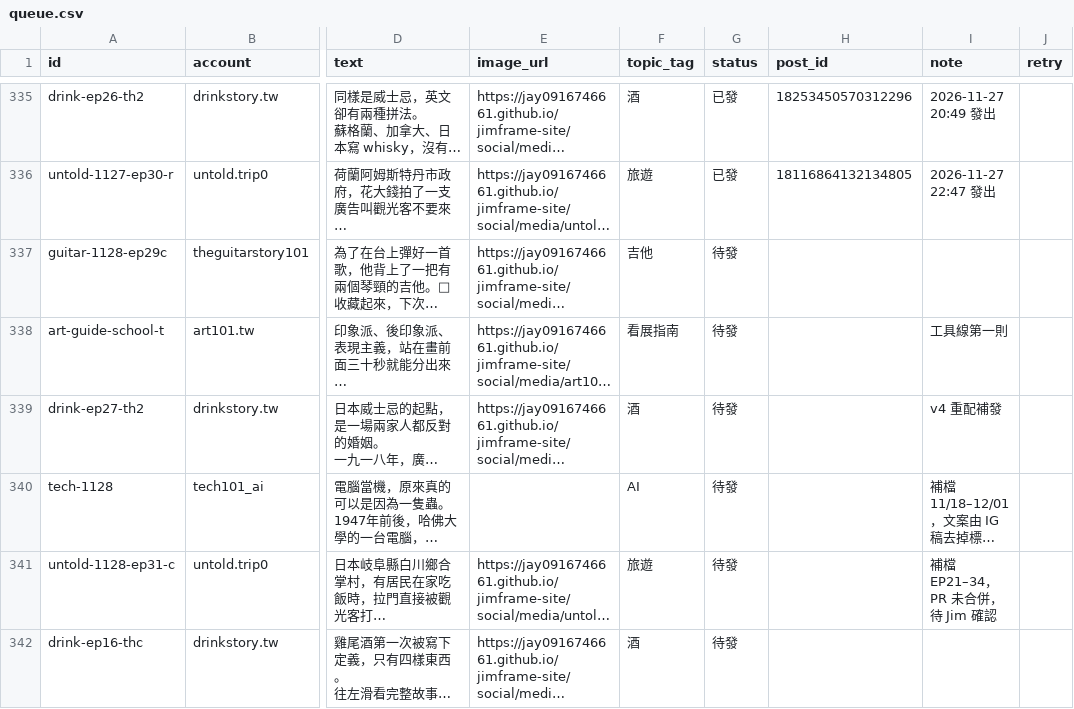
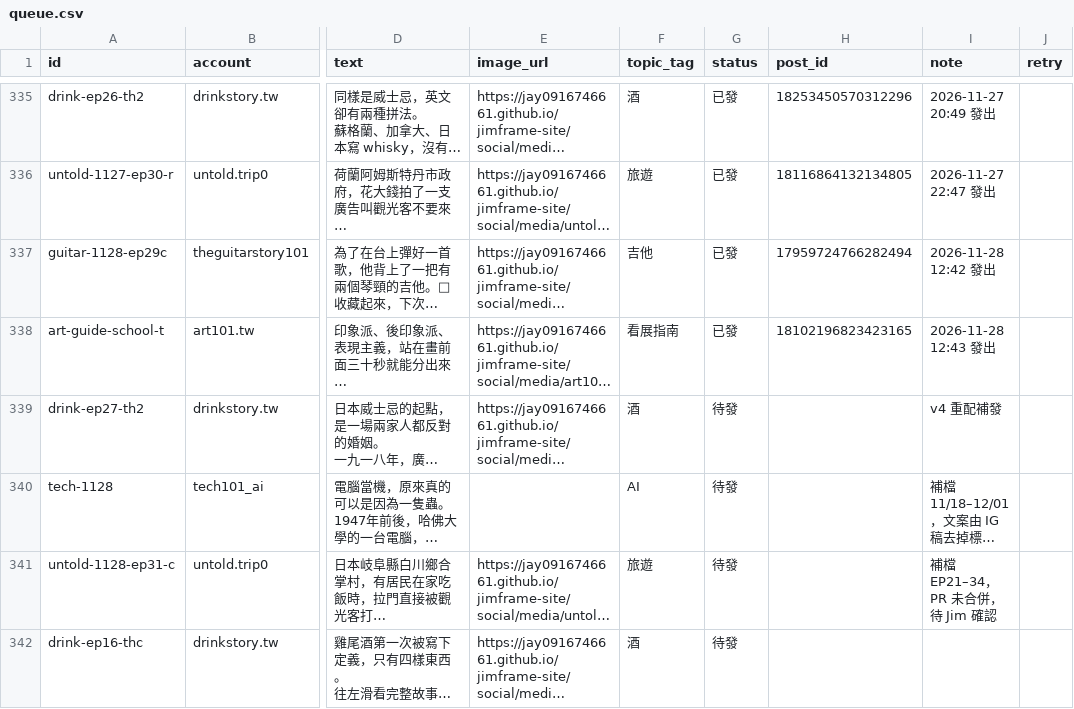
Before and after one commit to jay0916746661/jimframe-site, a CSV file: tools/threads-poster/queue.csv, drawn as a sheet; only a part is shown, gaps mark what is left out; long unchanged cells end in …; the diff names each change by its address in the sheet, - before the commit and + after, or states it on an @@ line.

Commit message:
Threads 發文結果 2026-11-28 04:43

```diff
--- a/tools/threads-poster/queue.csv
+++ b/tools/threads-poster/queue.csv
-G337:G338 (status): 待發
+G337:G338 (status): 已發
-H337 (post_id): (empty)
+H337 (post_id): 17959724766282494
-I337 (note): (empty)
+I337 (note): 2026-11-28 12:42 發出
-H338 (post_id): (empty)
+H338 (post_id): 18102196823423165
-I338 (note): 工具線第一則
+I338 (note): 2026-11-28 12:43 發出
```
